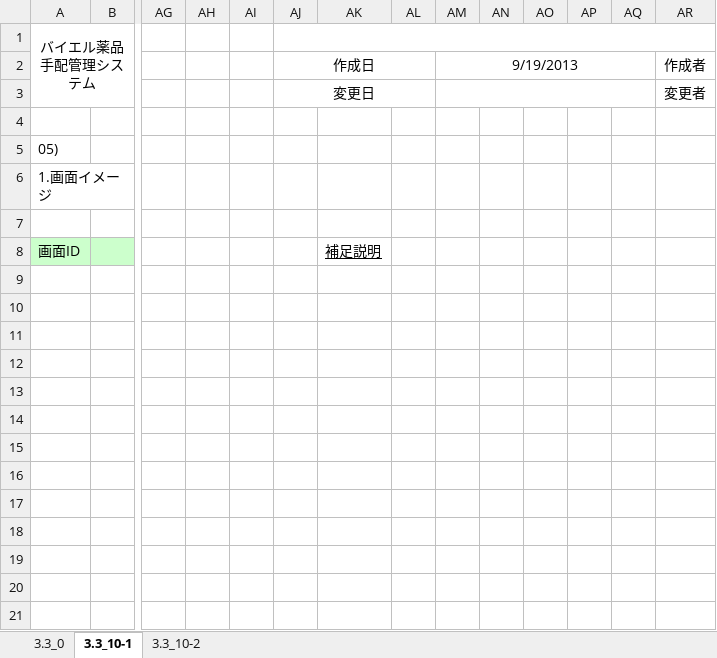
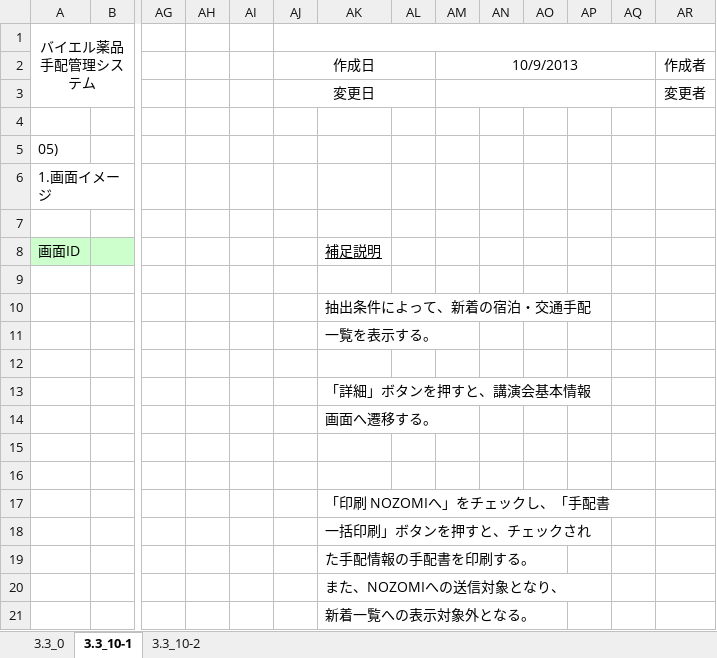
Before and after one commit to MakoYamada/pj_monolith, an Excel workbook: 20 開発資料/02.画面、帳票設計/画面レイアウト(05_新着 宿泊・交通手配一覧).xlsx, sheet 3.3_10-1, drawn as a sheet; only a part is shown, gaps mark what is left out; values as stored, in another font and other column widths than the file's, no borders; charts and pictures not drawn; rows hold the shown columns only; the diff names each change by its address in the sheet, - before the commit and + after, or states it on an @@ line.

```diff
--- a/20 開発資料/02.画面、帳票設計/画面レイアウト(05_新着 宿泊・交通手配一覧).xlsx (sheet 3.3_10-1)
+++ b/20 開発資料/02.画面、帳票設計/画面レイアウト(05_新着 宿泊・交通手配一覧).xlsx (sheet 3.3_10-1)
-AM2: 9/19/2013
+AM2: 10/9/2013
+row 9: (empty)
+row 10:  |  |  |  |  |  | 抽出条件によって、新着の宿泊・交通手配
+row 11:  |  |  |  |  |  | 一覧を表示する。
+row 12: (empty)
+row 13:  |  |  |  |  |  | 「詳細」ボタンを押すと、講演会基本情報
+row 14:  |  |  |  |  |  | 画面へ遷移する。
+row 15: (empty)
+row 16: (empty)
+row 17:  |  |  |  |  |  | 「印刷 NOZOMIへ」をチェックし、「手配書
+row 18:  |  |  |  |  |  | 一括印刷」ボタンを押すと、チェックされ
+row 19:  |  |  |  |  |  | た手配情報の手配書を印刷する。
+row 20:  |  |  |  |  |  | また、NOZOMIへの送信対象となり、
+row 21:  |  |  |  |  |  | 新着一覧への表示対象外となる。
```
Also changed, not shown: sheet 3.3_10-2.
